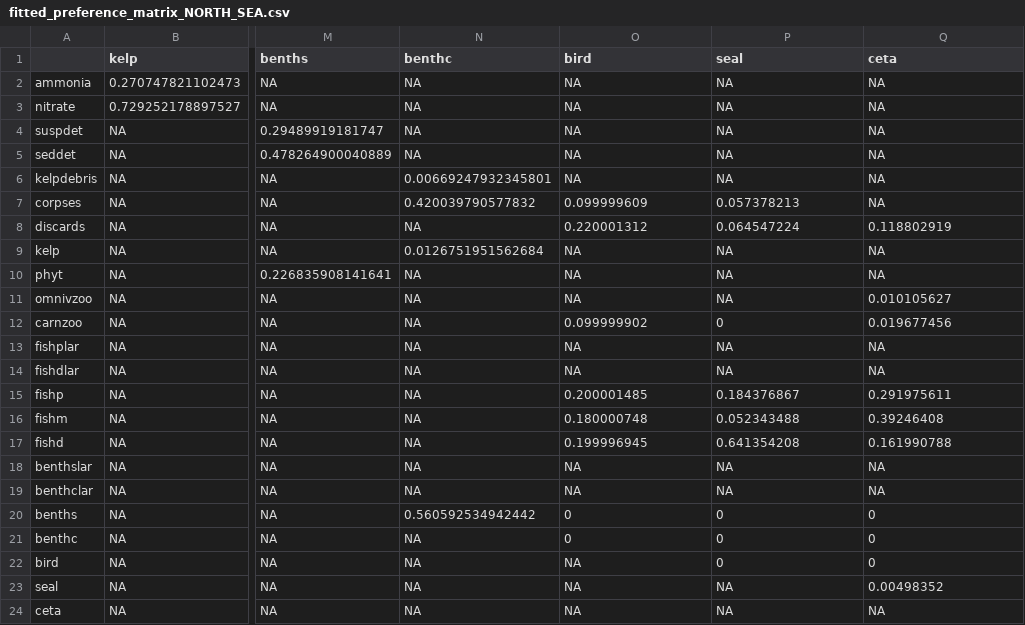
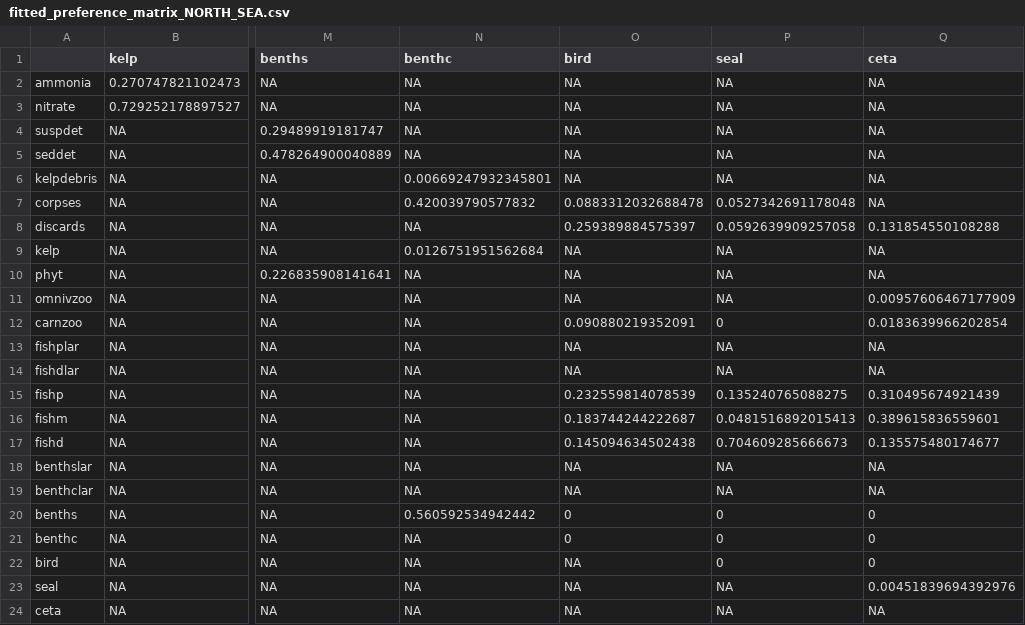
Before and after one commit to cran/StrathE2E2, a CSV file: inst/extdata/Models/North_Sea/1970-1999/Param/fitted_preference_matrix_NORTH_SEA.csv, drawn as a sheet; only a part is shown, gaps mark what is left out; the diff names each change by its address in the sheet, - before the commit and + after, or states it on an @@ line.

```diff
--- a/inst/extdata/Models/North_Sea/1970-1999/Param/fitted_preference_matrix_NORTH_SEA.csv
+++ b/inst/extdata/Models/North_Sea/1970-1999/Param/fitted_preference_matrix_NORTH_SEA.csv
-O7 (bird): 0.099999609
+O7 (bird): 0.0883312032688478
-P7 (seal): 0.057378213
+P7 (seal): 0.0527342691178048
-O8 (bird): 0.220001312
+O8 (bird): 0.259389884575397
-P8 (seal): 0.064547224
+P8 (seal): 0.0592639909257058
-Q8 (ceta): 0.118802919
+Q8 (ceta): 0.131854550108288
-Q11 (ceta): 0.010105627
+Q11 (ceta): 0.00957606467177909
-O12 (bird): 0.099999902
+O12 (bird): 0.090880219352091
-Q12 (ceta): 0.019677456
+Q12 (ceta): 0.0183639966202854
-O15 (bird): 0.200001485
+O15 (bird): 0.232559814078539
-P15 (seal): 0.184376867
+P15 (seal): 0.135240765088275
-Q15 (ceta): 0.291975611
+Q15 (ceta): 0.310495674921439
-O16 (bird): 0.180000748
+O16 (bird): 0.183744244222687
-P16 (seal): 0.052343488
+P16 (seal): 0.0481516892015413
-Q16 (ceta): 0.39246408
+Q16 (ceta): 0.389615836559601
-O17 (bird): 0.199996945
+O17 (bird): 0.145094634502438
-P17 (seal): 0.641354208
+P17 (seal): 0.704609285666673
-Q17 (ceta): 0.161990788
+Q17 (ceta): 0.135575480174677
-Q23 (ceta): 0.00498352
+Q23 (ceta): 0.00451839694392976
```
Also changed, not shown: inst/extdata/Internal.data/StrathE2E_parameter_list.csv, inst/extdata/Models/North_Sea/1970-1999/Param/fitted_uptake_mort_rates_NORTH_SEA.csv, 50 other files.
